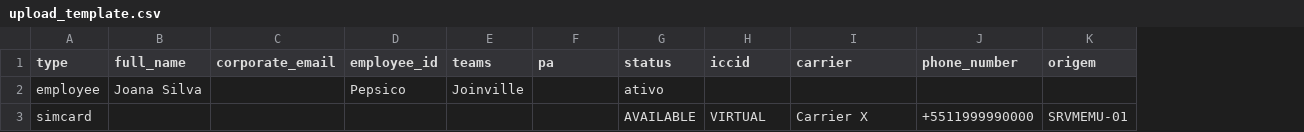
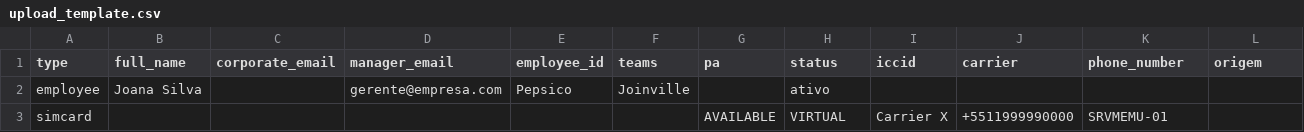
Before and after one commit to andresouza701/lineops, a CSV file: static/upload_template.csv, drawn as a sheet; addresses are those after the commit; the diff names each change by its address in the sheet, - before the commit and + after, or states it on an @@ line.

```diff
--- a/static/upload_template.csv
+++ b/static/upload_template.csv
+column D (manager_email), row 2: gerente@empresa.com
-G3 (pa): (empty)
+G3 (pa): AVAILABLE
-H3 (status): AVAILABLE
+H3 (status): VIRTUAL
-I3 (iccid): VIRTUAL
+I3 (iccid): Carrier X
-J3 (carrier): Carrier X
+J3 (carrier): +5511999990000
-K3 (phone_number): +5511999990000
+K3 (phone_number): SRVMEMU-01
-L3 (origem): SRVMEMU-01
+L3 (origem): (empty)
```
Also changed, not shown: static/update_template.csv, 3 other files.
